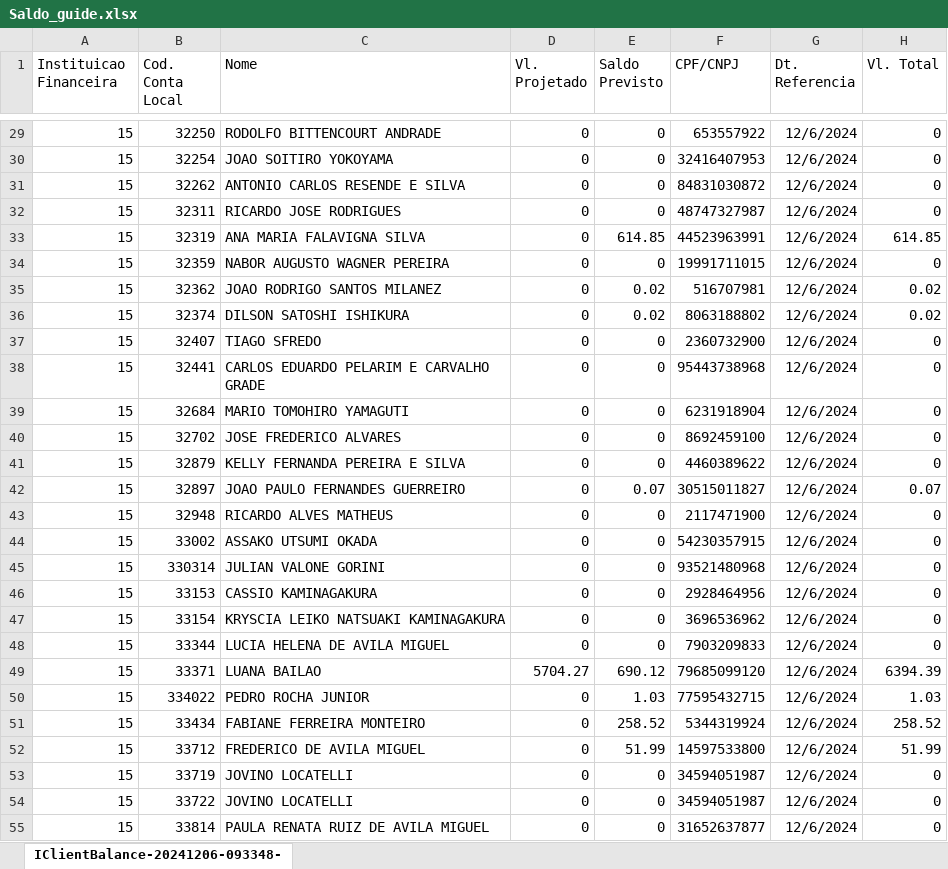
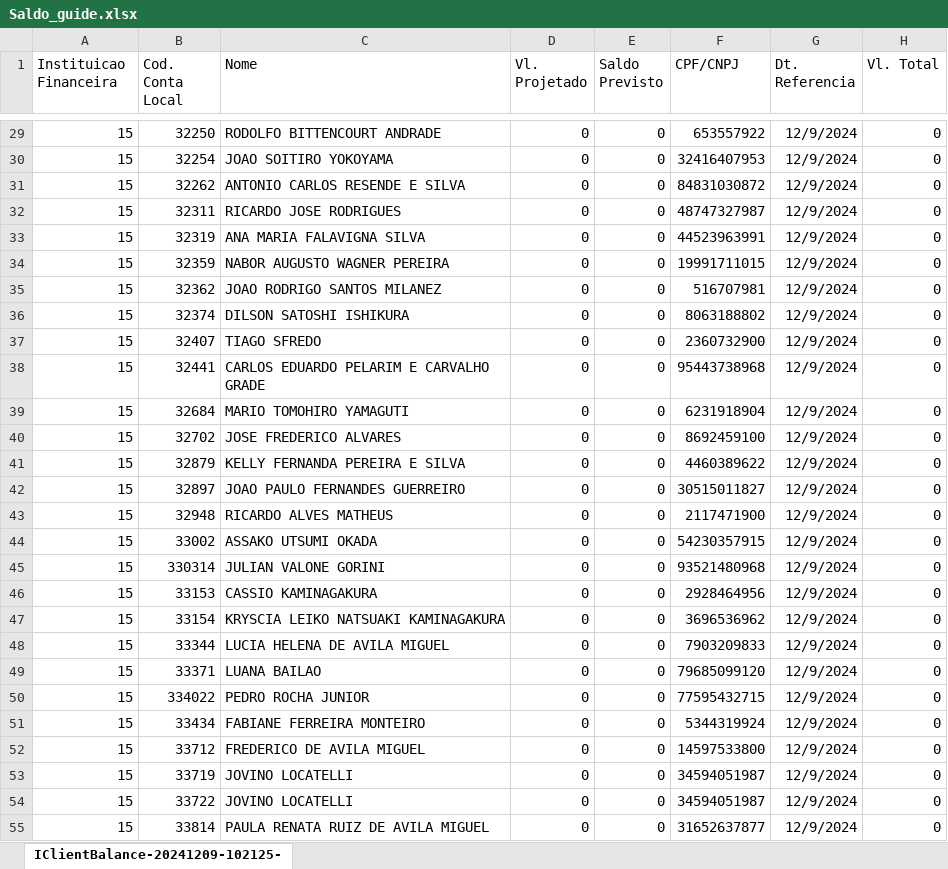
Before and after one commit to bluemetrixgit/Mesa_de_operacao, an Excel workbook: Saldo_guide.xlsx, sheet IClientBalance-20241209-102125-, drawn as a sheet; only a part is shown, gaps mark what is left out; values as stored, in another font and other column widths than the file's, no borders; the diff covers the shown part only; the diff names each change by its address in the sheet, - before the commit and + after, or states it on an @@ line.

```diff
--- a/Saldo_guide.xlsx (sheet IClientBalance-20241209-102125-)
+++ b/Saldo_guide.xlsx (sheet IClientBalance-20241209-102125-)
-sheet tab: IClientBalance-20241206-093348-
+sheet tab: IClientBalance-20241209-102125-
-G29:G55 (Dt. Referencia): 12/6/2024
+G29:G55 (Dt. Referencia): 12/9/2024
-E33 (Saldo Previsto): 614.85
+E33 (Saldo Previsto): 0
-H33 (Vl. Total): 614.85
+H33 (Vl. Total): 0
-E35:E36 (Saldo Previsto): 0.02
+E35:E36 (Saldo Previsto): 0
-H35:H36 (Vl. Total): 0.02
+H35:H36 (Vl. Total): 0
-E42 (Saldo Previsto): 0.07
+E42 (Saldo Previsto): 0
-H42 (Vl. Total): 0.07
+H42 (Vl. Total): 0
-D49 (Vl. Projetado): 5704.27
+D49 (Vl. Projetado): 0
-E49 (Saldo Previsto): 690.12
+E49 (Saldo Previsto): 0
-H49 (Vl. Total): 6394.39
+H49 (Vl. Total): 0
-E50 (Saldo Previsto): 1.03
+E50 (Saldo Previsto): 0
-H50 (Vl. Total): 1.03
+H50 (Vl. Total): 0
-E51 (Saldo Previsto): 258.52
+E51 (Saldo Previsto): 0
-H51 (Vl. Total): 258.52
+H51 (Vl. Total): 0
-E52 (Saldo Previsto): 51.99
+E52 (Saldo Previsto): 0
-H52 (Vl. Total): 51.99
+H52 (Vl. Total): 0
```
Also changed, not shown: 409 edited cells elsewhere in this sheet, PL Total.xlsx, Posição.xlsx, 4 other files.
